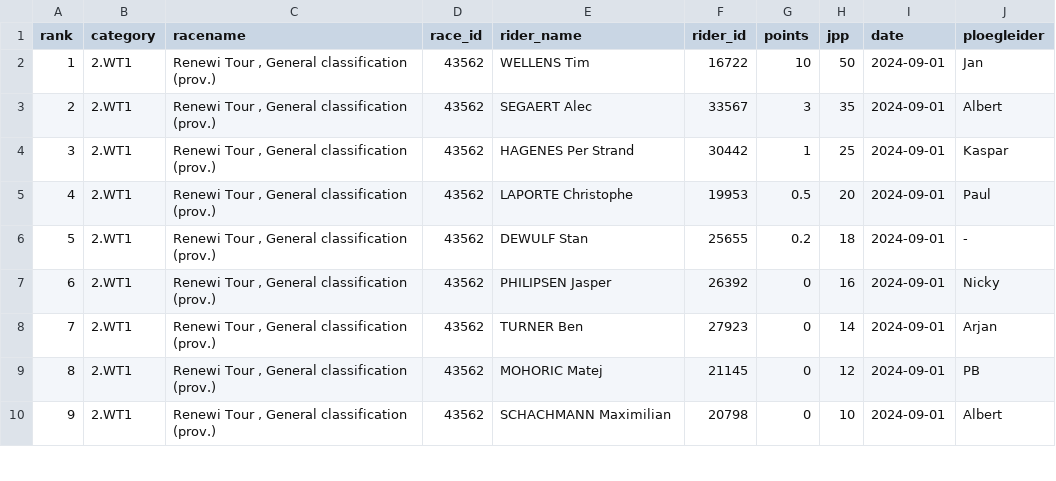
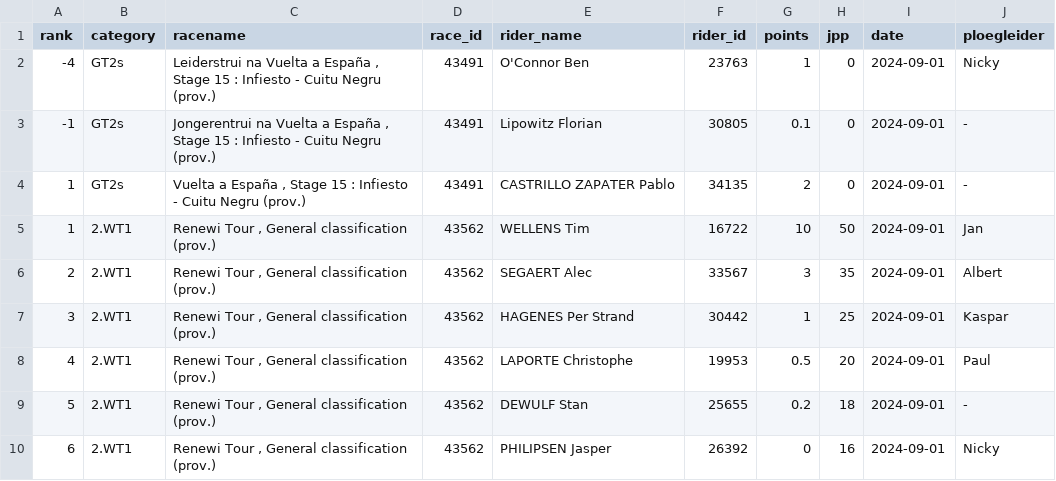
Before and after one commit to wijnandb/wielerspel2024, a CSV file: _data/results_with_points.csv, drawn as a sheet; only a part is shown; the shorter side is filled out with more unchanged rows; the diff names each change by its address in the sheet, - before the commit and + after, or states it on an @@ line.

Commit message:
Points processed at 2024-09-01T16:08:40

```diff
--- a/_data/results_with_points.csv
+++ b/_data/results_with_points.csv
+row 2: -4 | GT2s | Leiderstrui na Vuelta a España , Stage 15 : Infiesto - Cuitu Negru (prov.) | 43491 | O'Connor Ben | 23763 | 1 | 0 | 2024-09-01 | Nicky
+row 3: -1 | GT2s | Jongerentrui na Vuelta a España , Stage 15 : Infiesto - Cuitu Negru (prov.) | 43491 | Lipowitz Florian | 30805 | 0.1 | 0 | 2024-09-01 | -
+row 4: 1 | GT2s | Vuelta a España , Stage 15 : Infiesto - Cuitu Negru (prov.) | 43491 | CASTRILLO ZAPATER Pablo | 34135 | 2 | 0 | 2024-09-01 | -
```
Also changed, not shown: _data/latest_results_with_points.csv, _data/ploegleiders/nicky.csv, 5 other files.
